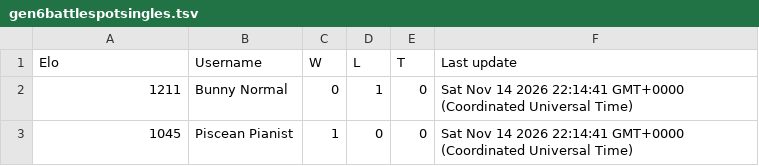
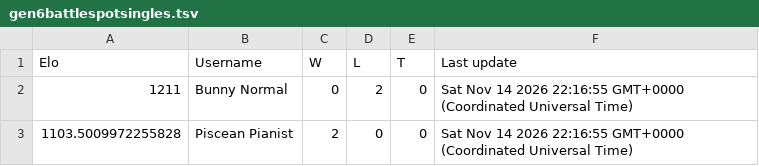
Before and after one commit to Proudkiller0015/velvet-bunny-showdown, a TSV file: data/ladders/gen6battlespotsingles.tsv, drawn as a sheet.

Commit message:
Ladder: gen6battlespotsingles [skip render]

```diff
--- a/data/ladders/gen6battlespotsingles.tsv
+++ b/data/ladders/gen6battlespotsingles.tsv
@@ -1,3 +1,3 @@
 Elo	Username	W	L	T	Last update
-1211	Bunny Normal	0	1	0	Sat Nov 14 2026 22:14:41 GMT+0000 (Coordinated Universal Time)
-1045	Piscean Pianist	1	0	0	Sat Nov 14 2026 22:14:41 GMT+0000 (Coordinated Universal Time)
+1211	Bunny Normal	0	2	0	Sat Nov 14 2026 22:16:55 GMT+0000 (Coordinated Universal Time)
+1103.5009972255828	Piscean Pianist	2	0	0	Sat Nov 14 2026 22:16:55 GMT+0000 (Coordinated Universal Time)
```
